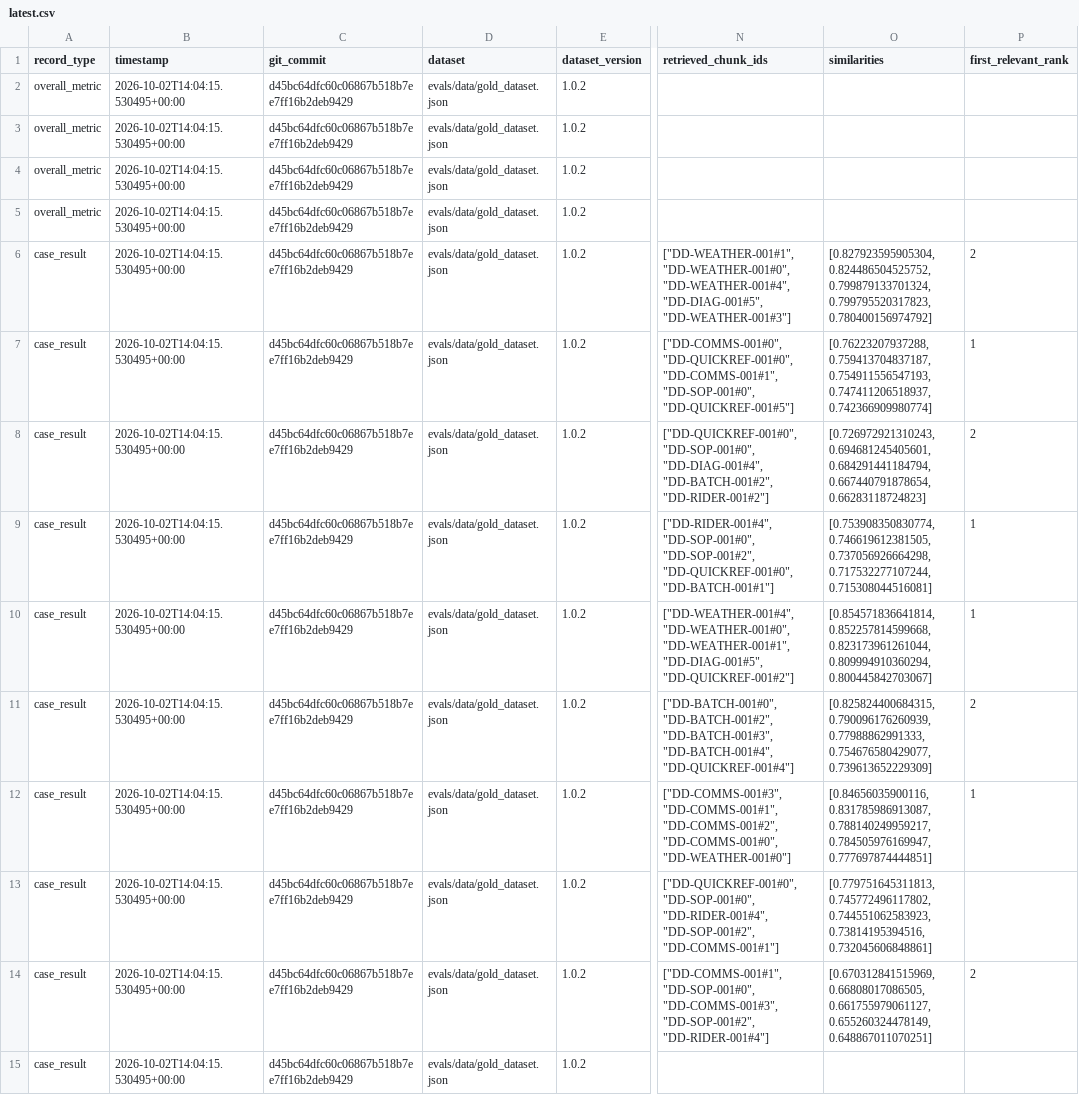
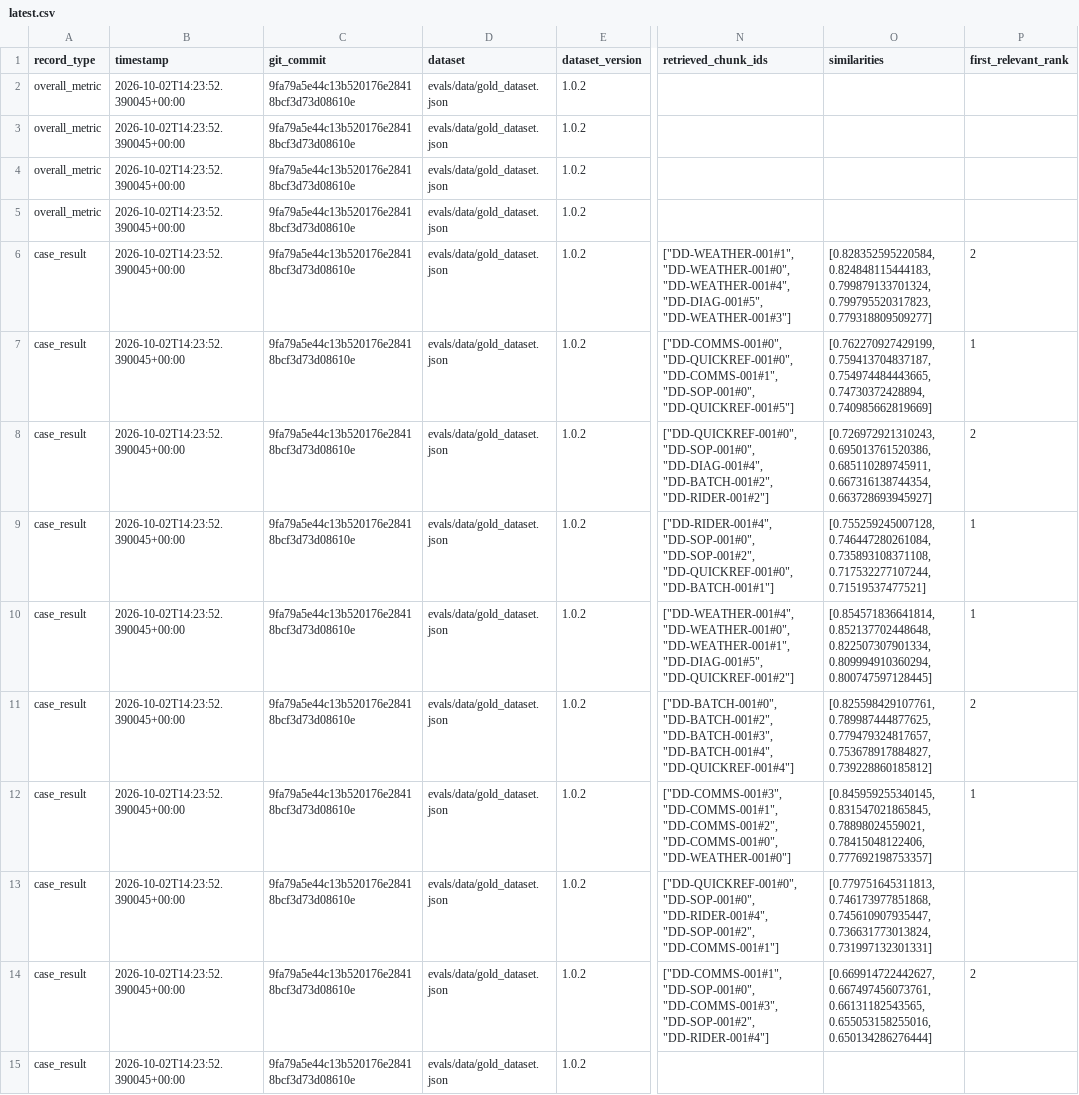
Before and after one commit to techie-sg/supply-chain-bv, a CSV file: evals/results/latest.csv, drawn as a sheet; only a part is shown, gaps mark what is left out; the diff covers the shown part only; the diff names each change by its address in the sheet, - before the commit and + after, or states it on an @@ line.

Commit message:
add: late chunking

```diff
--- a/evals/results/latest.csv
+++ b/evals/results/latest.csv
-B2:B15 (timestamp): 2026-10-02T14:04:15.530495+00:00
+B2:B15 (timestamp): 2026-10-02T14:23:52.390045+00:00
-C2:C15 (git_commit): d45bc64dfc60c06867b518b7ee7ff16b2deb9429
+C2:C15 (git_commit): 9fa79a5e44c13b520176e28418bcf3d73d08610e
-O6 (similarities): [0.827923595905304, 0.824486504525752, 0.799879133701324, 0.799795520317823, 0.780400156974792]
+O6 (similarities): [0.828352595220584, 0.824848115444183, 0.799879133701324, 0.799795520317823, 0.779318809509277]
-O7 (similarities): [0.76223207937288, 0.759413704837187, 0.754911556547193, 0.747411206518937, 0.742366909980774]
+O7 (similarities): [0.762270927429199, 0.759413704837187, 0.754974484443665, 0.74730372428894, 0.740985662819669]
-O8 (similarities): [0.726972921310243, 0.694681245405601, 0.684291441184794, 0.667440791878654, 0.66283118724823]
+O8 (similarities): [0.726972921310243, 0.695013761520386, 0.685110289745911, 0.667316138744354, 0.663728693945927]
-O9 (similarities): [0.753908350830774, 0.746619612381505, 0.737056926664298, 0.717532277107244, 0.715308044516081]
+O9 (similarities): [0.755259245007128, 0.746447280261084, 0.735893108371108, 0.717532277107244, 0.71519537477521]
-O10 (similarities): [0.854571836641814, 0.852257814599668, 0.823173961261044, 0.809994910360294, 0.800445842703067]
+O10 (similarities): [0.854571836641814, 0.852137702448648, 0.822507307901334, 0.809994910360294, 0.800747597128445]
-O11 (similarities): [0.825824400684315, 0.790096176260939, 0.77988862991333, 0.754676580429077, 0.739613652229309]
+O11 (similarities): [0.825598429107761, 0.789987444877625, 0.779479324817657, 0.753678917884827, 0.739228860185812]
-O12 (similarities): [0.84656035900116, 0.831785986913087, 0.788140249959217, 0.784505976169947, 0.777697874444851]
+O12 (similarities): [0.845959255340145, 0.831547021865845, 0.78898024559021, 0.78415048122406, 0.777692198753357]
-O13 (similarities): [0.779751645311813, 0.745772496117802, 0.744551062583923, 0.73814195394516, 0.732045606848861]
+O13 (similarities): [0.779751645311813, 0.746173977851868, 0.745610907935447, 0.736631773013824, 0.731997132301331]
-O14 (similarities): [0.670312841515969, 0.66808017086505, 0.661755979061127, 0.655260324478149, 0.648867011070251]
+O14 (similarities): [0.669914722442627, 0.667497456073761, 0.66131182543565, 0.655053158255016, 0.650134286276444]
```
Also changed, not shown: 62 edited cells elsewhere in this file, 7 other files.
